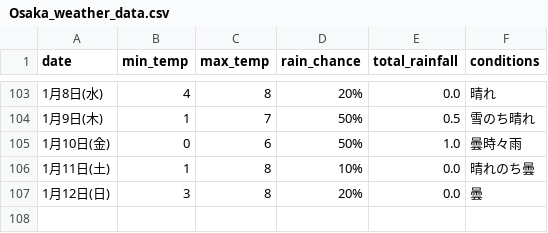
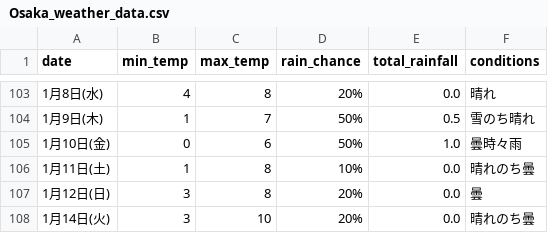
Before and after one commit to Curtendo/weather-scraper, a CSV file: Osaka_weather_data.csv, drawn as a sheet; only a part is shown, gaps mark what is left out.

```diff
--- a/Osaka_weather_data.csv
+++ b/Osaka_weather_data.csv
@@ -107 +107,2 @@
 1月12日(日),3,8,20%,0.0,曇
+1月14日(火),3,10,20%,0.0,晴れのち曇
```
Also changed, not shown: Kakamigahara_weather_data.csv, Okinawa_weather_data.csv, 2 other files.
